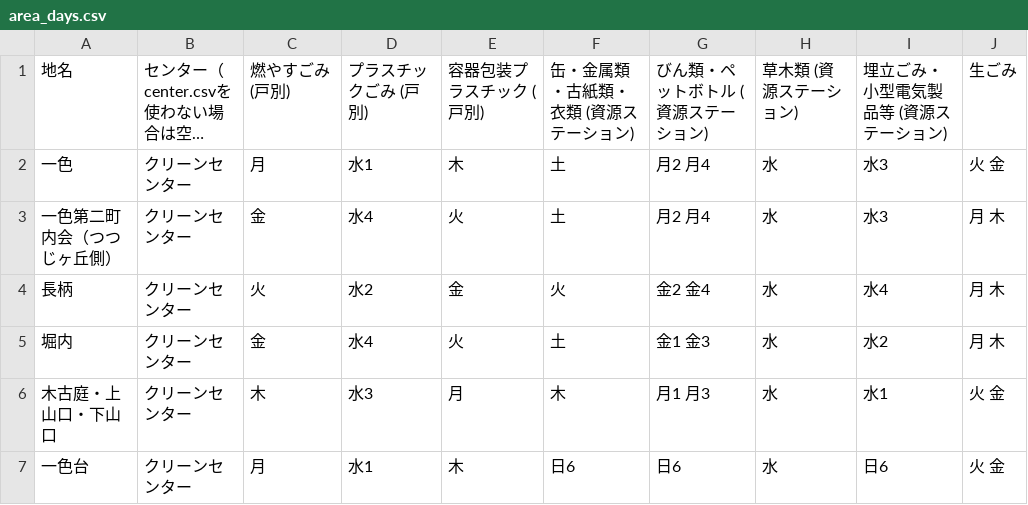
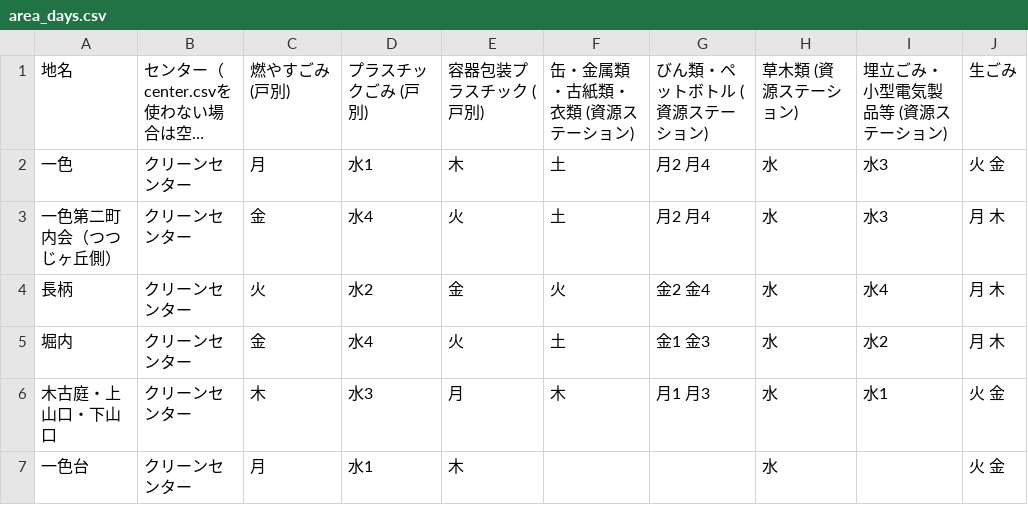
Before and after one commit to H1RO/5374, a CSV file: data/area_days.csv, drawn as a sheet; long unchanged cells end in ….

Commit message:
Update area_days.csv

```diff
--- a/data/area_days.csv
+++ b/data/area_days.csv
@@ -6,2 +6,2 @@
 木古庭・上山口・下山口,クリーンセンター,木,水3,月,木,月1 月3,水,水1,火 金
-一色台,クリーンセンター,月,水1,木,日6,日6,水,日6,火 金
+一色台,クリーンセンター,月,水1,木,,,水,,火 金
```
